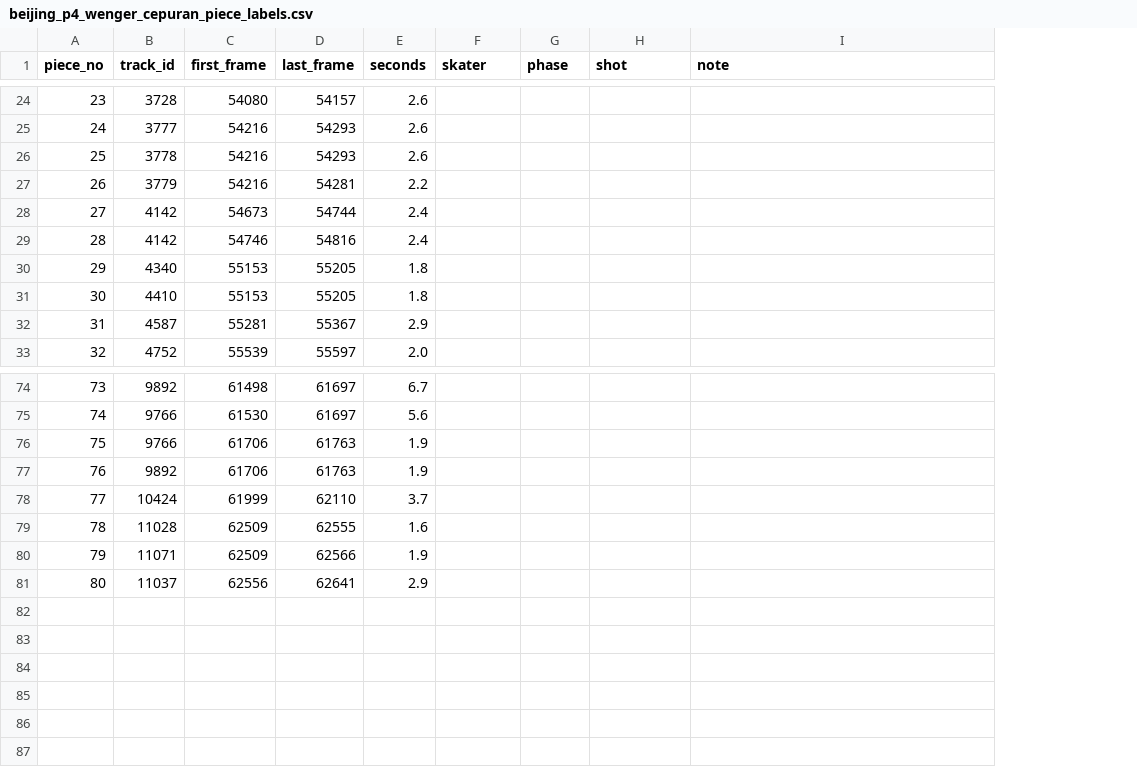
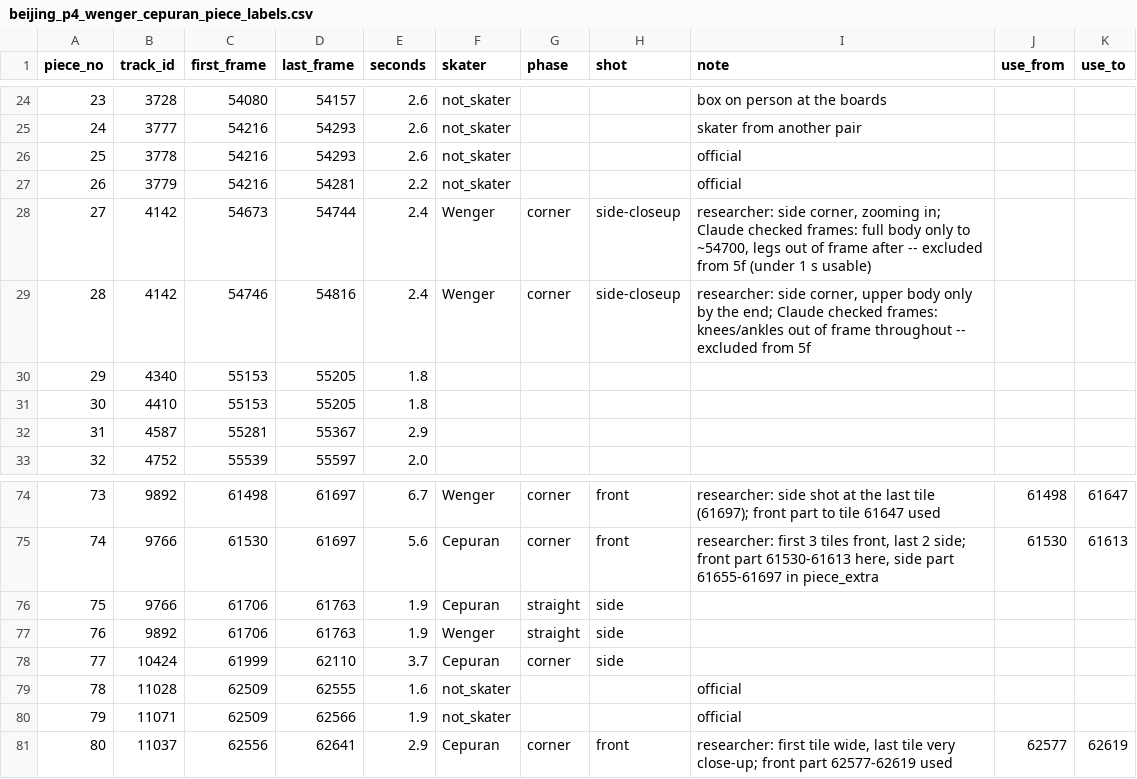
Before and after one commit to william-gan-tech/biomechanics-project, a CSV file: dual_tracking/beijing_p4_wenger_cepuran_piece_labels.csv, drawn as a sheet; only a part is shown, gaps mark what is left out; the diff covers the shown part only; the diff names each change by its address in the sheet, - before the commit and + after, or states it on an @@ line.

Commit message:
10/13: recovered footage connected to 5f (piece_pose Phase 5 columns, recovered_segments.py, opt-in PHASE5F_RECOVERED, side-on only); pair 4 labelled (52/80); Wenger too thin for 5f; hours (101.0), journal, Phase 5/6 capabilities

```diff
--- a/dual_tracking/beijing_p4_wenger_cepuran_piece_labels.csv
+++ b/dual_tracking/beijing_p4_wenger_cepuran_piece_labels.csv
+column J (use_from), rows 74-81: 61498 | 61530 |  |  |  |  |  | 62577
+column K (use_to), rows 74-81: 61647 | 61613 |  |  |  |  |  | 62619
-F24:F27 (skater): (empty)
+F24:F27 (skater): not_skater
-I24 (note): (empty)
+I24 (note): box on person at the boards
-I25 (note): (empty)
+I25 (note): skater from another pair
-I26:I27 (note): (empty)
+I26:I27 (note): official
-F28:F29 (skater): (empty)
+F28:F29 (skater): Wenger
-G28:G29 (phase): (empty)
+G28:G29 (phase): corner
-H28:H29 (shot): (empty)
+H28:H29 (shot): side-closeup
-I28 (note): (empty)
+I28 (note): researcher: side corner, zooming in; Claude checked frames: full body only to ~54700, legs out of frame after -- excluded from 5f (under 1 s usable)
-I29 (note): (empty)
+I29 (note): researcher: side corner, upper body only by the end; Claude checked frames: knees/ankles out of frame throughout -- excluded from 5f
-F74 (skater): (empty)
+F74 (skater): Wenger
-G74:G75 (phase): (empty)
+G74:G75 (phase): corner
-H74:H75 (shot): (empty)
+H74:H75 (shot): front
-I74 (note): (empty)
+I74 (note): researcher: side shot at the last tile (61697); front part to tile 61647 used
-F75:F76 (skater): (empty)
+F75:F76 (skater): Cepuran
-I75 (note): (empty)
+I75 (note): researcher: first 3 tiles front, last 2 side; front part 61530-61613 here, side part 61655-61697 in piece_extra
-G76:G77 (phase): (empty)
+G76:G77 (phase): straight
-H76:H78 (shot): (empty)
+H76:H78 (shot): side
-F77 (skater): (empty)
+F77 (skater): Wenger
-F78 (skater): (empty)
+F78 (skater): Cepuran
-G78 (phase): (empty)
+G78 (phase): corner
-F79:F80 (skater): (empty)
+F79:F80 (skater): not_skater
-I79:I80 (note): (empty)
+I79:I80 (note): official
-F81 (skater): (empty)
+F81 (skater): Cepuran
-G81 (phase): (empty)
+G81 (phase): corner
-H81 (shot): (empty)
+H81 (shot): front
-I81 (note): (empty)
+I81 (note): researcher: first tile wide, last tile very close-up; front part 62577-62619 used
```
Also changed, not shown: 91 edited cells elsewhere in this file, 45 other files.
